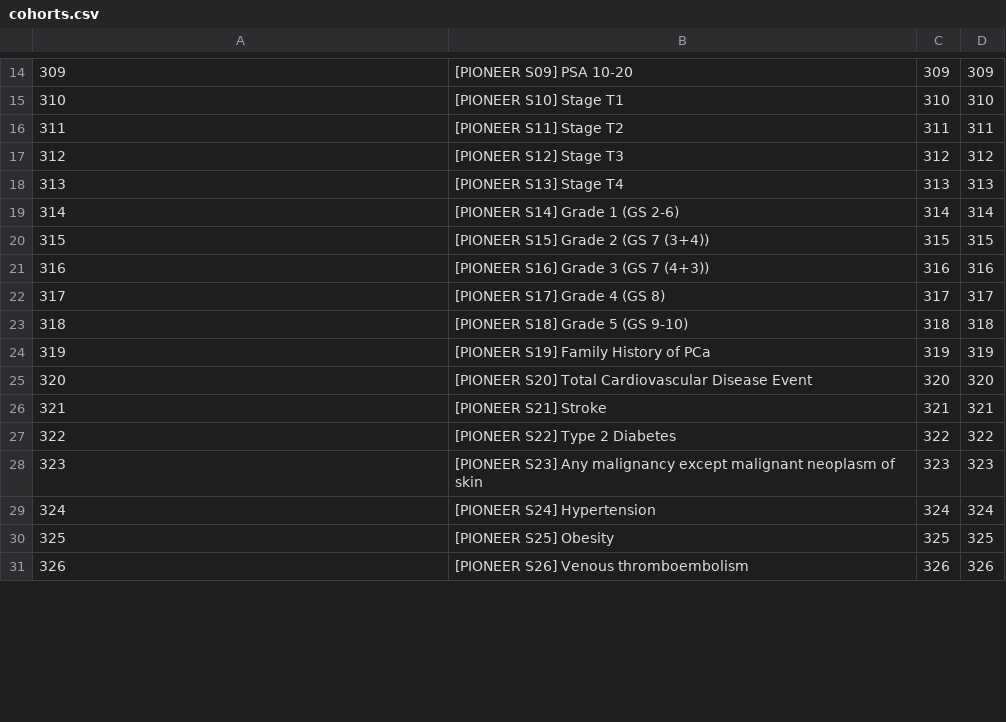
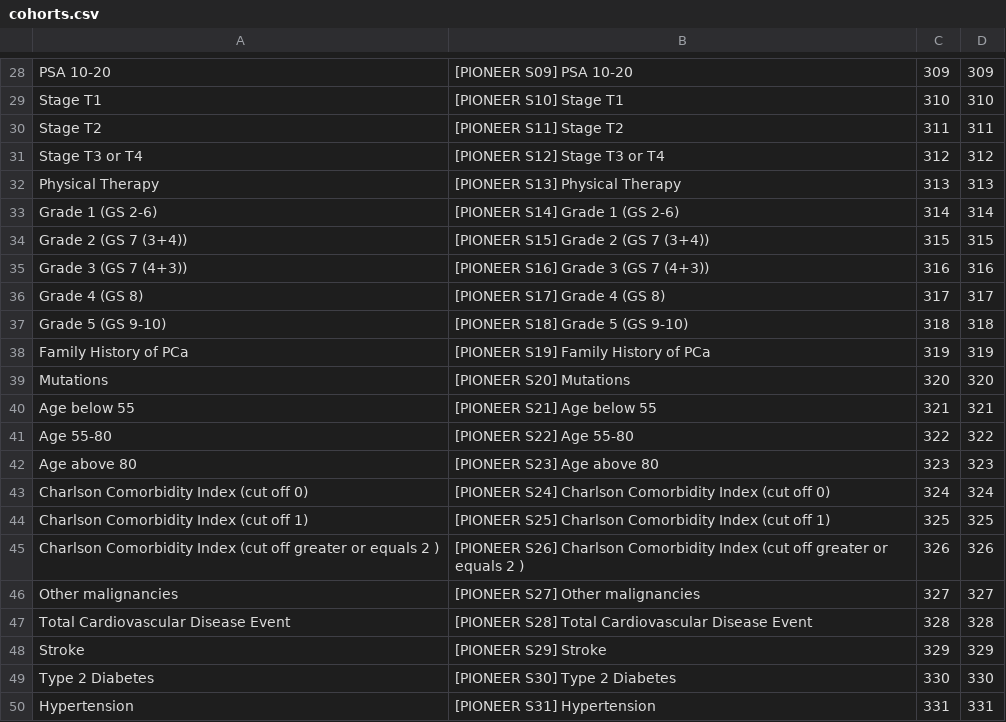
Before and after one commit to OHDSI/ShinyDeploy, a CSV file: PioneerWatchfulWaiting/cohorts.csv, drawn as a sheet; only a part is shown, gaps mark what is left out; addresses are those after the commit; the diff covers the shown part only; the diff names each change by its address in the sheet, - before the commit and + after, or states it on an @@ line.

```diff
--- a/PioneerWatchfulWaiting/cohorts.csv
+++ b/PioneerWatchfulWaiting/cohorts.csv
-A28: 309
+A28: PSA 10-20
-A29: 310
+A29: Stage T1
-A30: 311
+A30: Stage T2
-A31: 312
+A31: Stage T3 or T4
-B31: [PIONEER S12] Stage T3
+B31: [PIONEER S12] Stage T3 or T4
-A32: 313
+A32: Physical Therapy
-B32: [PIONEER S13] Stage T4
+B32: [PIONEER S13] Physical Therapy
-A33: 314
+A33: Grade 1 (GS 2-6)
-A34: 315
+A34: Grade 2 (GS 7 (3+4))
-A35: 316
+A35: Grade 3 (GS 7 (4+3))
-A36: 317
+A36: Grade 4 (GS 8)
-A37: 318
+A37: Grade 5 (GS 9-10)
-A38: 319
+A38: Family History of PCa
-A39: 320
+A39: Mutations
-B39: [PIONEER S20] Total Cardiovascular Disease Event
+B39: [PIONEER S20] Mutations
-A40: 321
+A40: Age below 55
-B40: [PIONEER S21] Stroke
+B40: [PIONEER S21] Age below 55
-A41: 322
+A41: Age 55-80
-B41: [PIONEER S22] Type 2 Diabetes
+B41: [PIONEER S22] Age 55-80
-A42: 323
+A42: Age above 80
-B42: [PIONEER S23] Any malignancy except malignant neoplasm of skin
+B42: [PIONEER S23] Age above 80
-A43: 324
+A43: Charlson Comorbidity Index (cut off 0)
-B43: [PIONEER S24] Hypertension
+B43: [PIONEER S24] Charlson Comorbidity Index (cut off 0)
-A44: 325
+A44: Charlson Comorbidity Index (cut off 1)
-B44: [PIONEER S25] Obesity
+B44: [PIONEER S25] Charlson Comorbidity Index (cut off 1)
-A45: 326
+A45: Charlson Comorbidity Index (cut off greater or equals 2 )
-B45: [PIONEER S26] Venous thromboembolism
+B45: [PIONEER S26] Charlson Comorbidity Index (cut off greater or equals 2 )
+row 46: Other malignancies | [PIONEER S27] Other malignancies | 327 | 327
+row 47: Total Cardiovascular Disease Event | [PIONEER S28] Total Cardiovascular Disease Event | 328 | 328
+row 48: Stroke | [PIONEER S29] Stroke | 329 | 329
+row 49: Type 2 Diabetes | [PIONEER S30] Type 2 Diabetes | 330 | 330
+row 50: Hypertension | [PIONEER S31] Hypertension | 331 | 331
```
Also changed, not shown: 21 added rows, 1 removed row and 22 edited cells elsewhere in this file.
